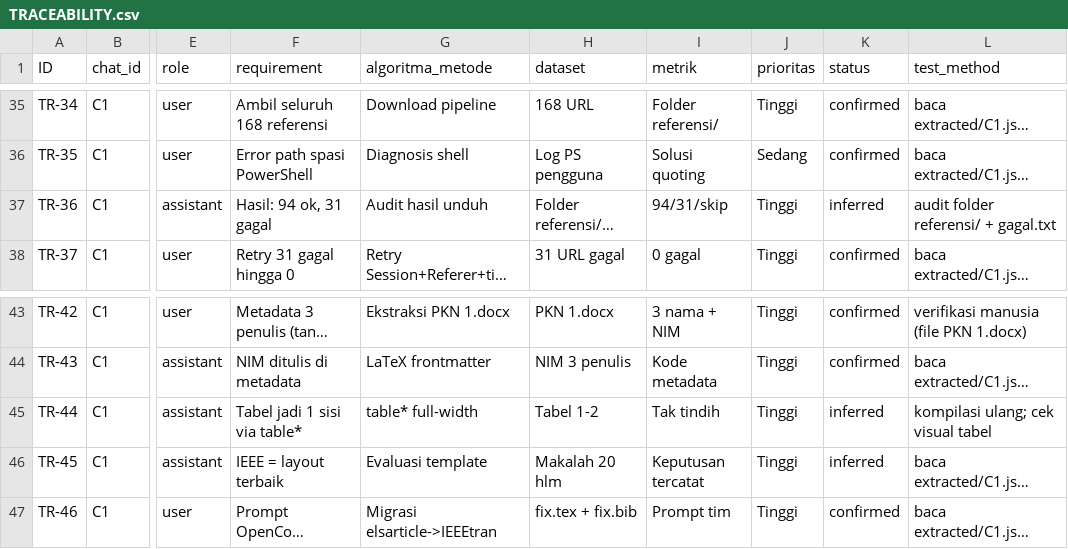
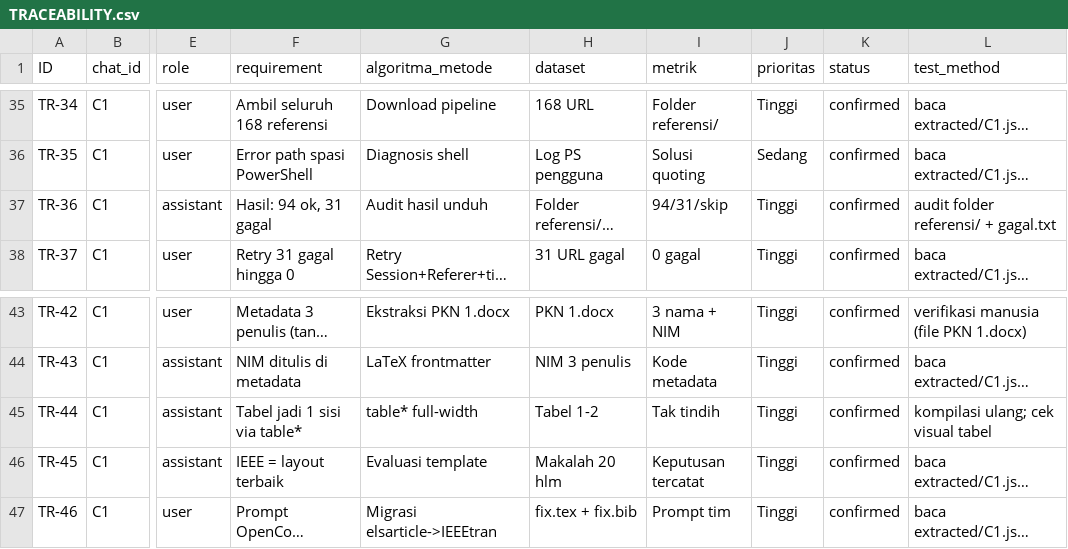
Before and after one commit to whoolm/Default-Project, a CSV file: TRACEABILITY.csv, drawn as a sheet; only a part is shown, gaps mark what is left out; long unchanged cells end in …; the diff covers the shown part only; the diff names each change by its address in the sheet, - before the commit and + after, or states it on an @@ line.

Commit message:
docs: sinkron CSV traceability (13 inferred menjadi confirmed)

```diff
--- a/TRACEABILITY.csv
+++ b/TRACEABILITY.csv
-K37 (status): inferred
+K37 (status): confirmed
-K45:K46 (status): inferred
+K45:K46 (status): confirmed
```
Also changed, not shown: 10 edited cells elsewhere in this file.
